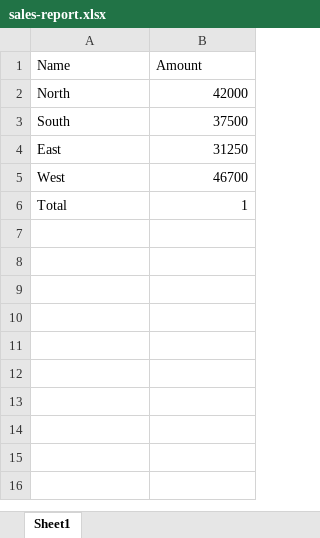
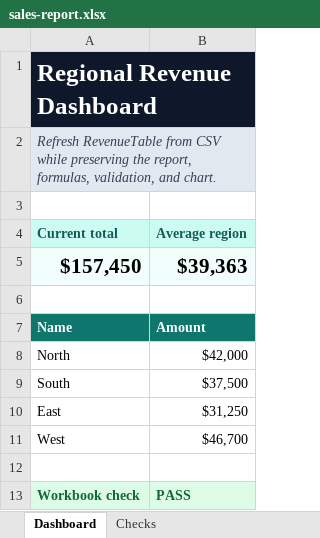
Before and after one commit to btahir/ironsheet, an Excel workbook: website/public/samples/sales-report.xlsx, sheet Dashboard, drawn as a sheet; values as stored, in another font and other column widths than the file's, no borders; charts and pictures and table styles not drawn; addresses are those after the commit; the diff names each change by its address in the sheet, - before the commit and + after, or states it on an @@ line.

Commit message:
feat: strengthen workbook preservation demo

```diff
--- a/website/public/samples/sales-report.xlsx (sheet Dashboard)
+++ b/website/public/samples/sales-report.xlsx (sheet Dashboard)
-sheet tab: Sheet1
+sheet tab: Dashboard
+sheet tab: Checks
+row 1: Regional Revenue Dashboard
+row 2: Refresh RevenueTable from CSV while preserving the report, formulas, validation, and chart.
+row 3: (empty)
+row 4: Current total | Average region
+row 5: $157,450 | $39,363
+row 6: (empty)
@@ A7:B7 fill: none → #0F766E, bold: off → on, text colour: black → #FFFFFF @@
-B8: 42000
+B8: $42,000
-B9: 37500
+B9: $37,500
-B10: 31250
+B10: $31,250
-B11: 46700
+B11: $46,700
-row 12: Total | 1
+row 12: (empty)
+row 13: Workbook check | PASS
```
Also changed, not shown: charts or pictures, 7 other files.
